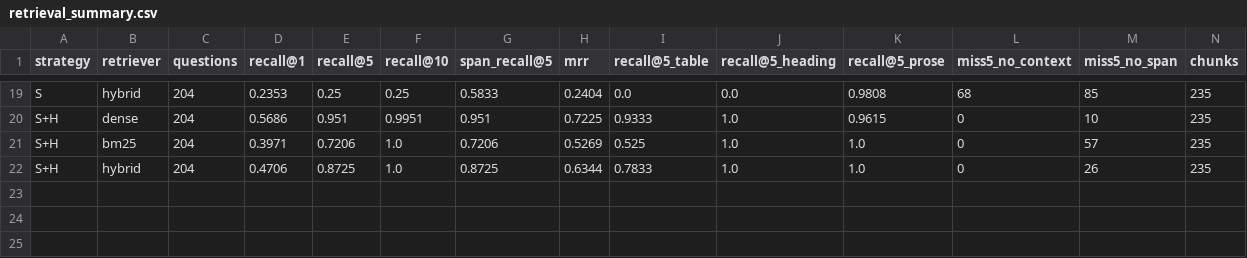
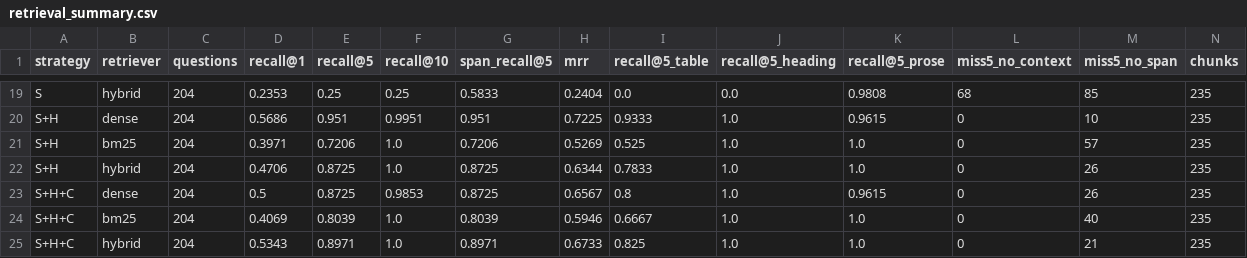
Before and after one commit to bishal-saha/ai-lab-code, a CSV file: rag-chunking-benchmark/results/retrieval_summary.csv, drawn as a sheet; only a part is shown, gaps mark what is left out; rows hold the shown columns only; the diff names each change by its address in the sheet, - before the commit and + after, or states it on an @@ line.

Commit message:
cut-here: contextual retrieval, end-to-end answers (USD 3.78) and RESULTS.md
S+H+C contexts (235, Haiku) and 1,632 answers (Haiku, Sonnet) over F512o, R512,
S+H, S+H+C. The heading path took structure-aware chunks from 25% to 87% recall@5;
semantic 25%; overlap no gain; 510-token chunks matched on recall and led end to
end at 2.5x the answer cost; contextual retrieval helped hybrid/BM25 and hurt
dense by copying facts into neighbouring chunks. RESULTS.md judges each claim.

```diff
--- a/rag-chunking-benchmark/results/retrieval_summary.csv
+++ b/rag-chunking-benchmark/results/retrieval_summary.csv
+row 23: S+H+C | dense | 204 | 0.5 | 0.8725 | 0.9853 | 0.8725 | 0.6567 | 0.8 | 1.0 | 0.9615 | 0 | 26 | 235
+row 24: S+H+C | bm25 | 204 | 0.4069 | 0.8039 | 1.0 | 0.8039 | 0.5946 | 0.6667 | 1.0 | 1.0 | 0 | 40 | 235
+row 25: S+H+C | hybrid | 204 | 0.5343 | 0.8971 | 1.0 | 0.8971 | 0.6733 | 0.825 | 1.0 | 1.0 | 0 | 21 | 235
```
Also changed, not shown: 17 other files.
